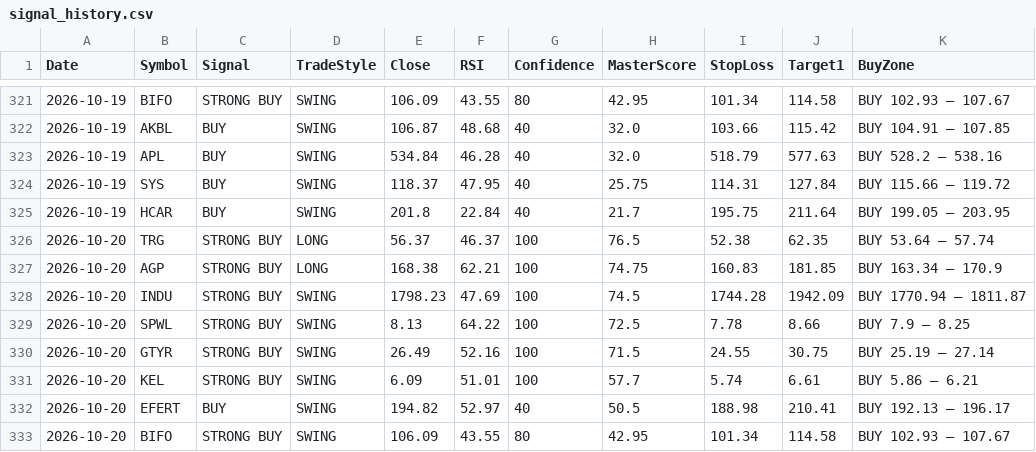
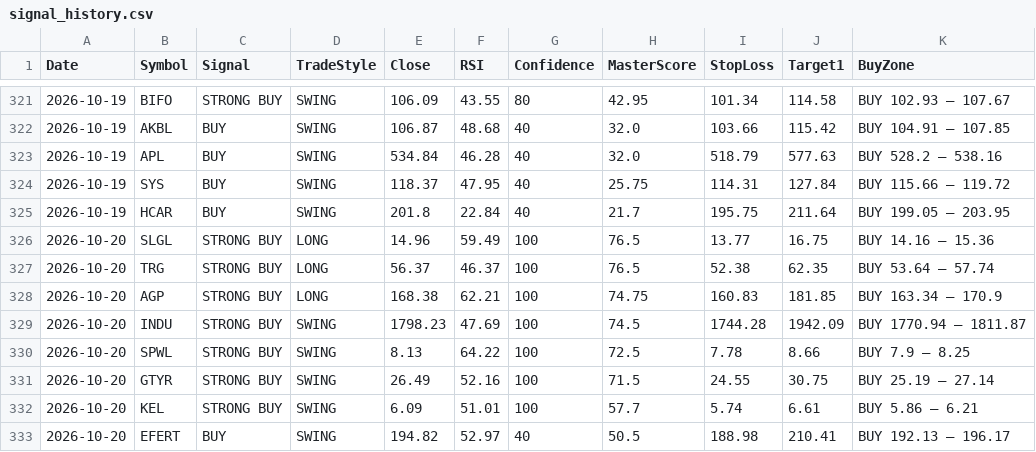
Before and after one commit to Tariqkhattak79/psx-ai-agent, a CSV file: signal_history.csv, drawn as a sheet; only a part is shown, gaps mark what is left out; the shorter side is filled out with more unchanged rows; the diff names each change by its address in the sheet, - before the commit and + after, or states it on an @@ line.

Commit message:
Auto: history update 2026-10-20 07:29

```diff
--- a/signal_history.csv
+++ b/signal_history.csv
+row 326: 2026-10-20 | SLGL | STRONG BUY | LONG | 14.96 | 59.49 | 100 | 76.5 | 13.77 | 16.75 | BUY 14.16 – 15.36
```
Also changed, not shown: portfolio_value_history.csv.
